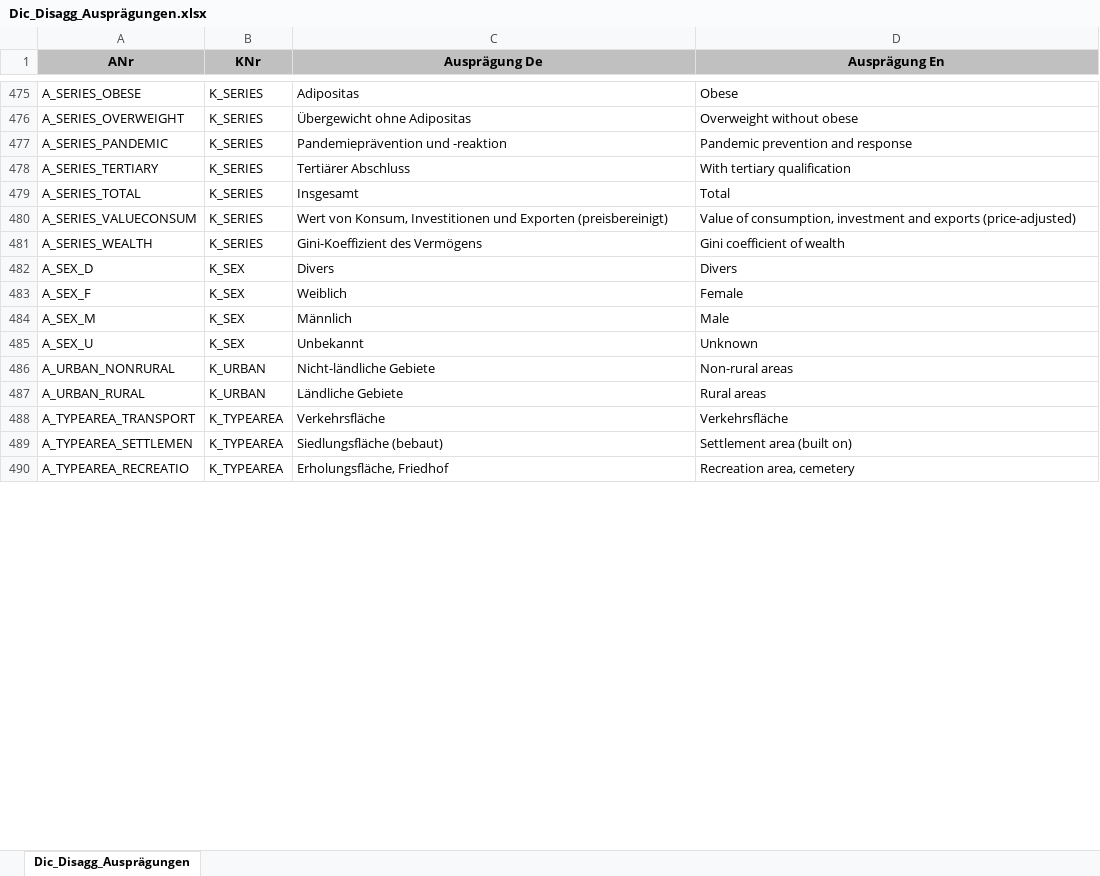
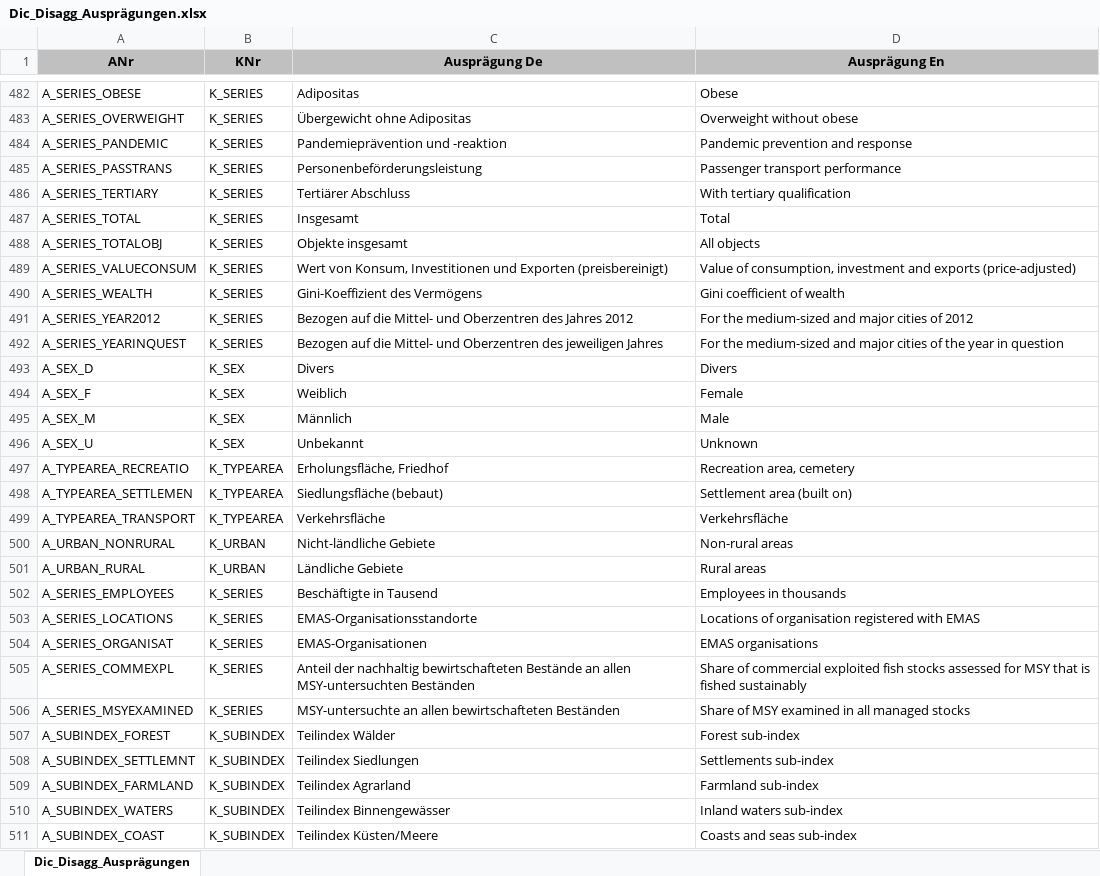
Before and after one commit to DnsUpgradeEnvironment/transfer, an Excel workbook: Dic_Disagg_Ausprägungen.xlsx, sheet Dic_Disagg_Ausprägungen, drawn as a sheet; only a part is shown, gaps mark what is left out; values as stored, in another font and other column widths than the file's, no borders; the diff covers the shown part only; the diff names each change by its address in the sheet, - before the commit and + after, or states it on an @@ line.

```diff
--- a/Dic_Disagg_Ausprägungen.xlsx (sheet Dic_Disagg_Ausprägungen)
+++ b/Dic_Disagg_Ausprägungen.xlsx (sheet Dic_Disagg_Ausprägungen)
@@ row 494 moved to row 485: A_SERIES_PASSTRANS @@
@@ row 500 moved to row 488: A_SERIES_TOTALOBJ @@
@@ row 499 moved to row 491: A_SERIES_YEAR2012 @@
+row 492: A_SERIES_YEARINQUEST | K_SERIES | Bezogen auf die Mittel- und Oberzentren des jeweiligen Jahres | For the medium-sized and major cities of the year in question
@@ row 490 moved to row 497: A_TYPEAREA_RECREATIO @@
@@ row 489 moved to row 498: A_TYPEAREA_SETTLEMEN @@
@@ row 488 moved to row 499: A_TYPEAREA_TRANSPORT @@
+row 502: A_SERIES_EMPLOYEES | K_SERIES | Beschäftigte in Tausend | Employees in thousands
+row 503: A_SERIES_LOCATIONS | K_SERIES | EMAS-Organisationsstandorte | Locations of organisation registered with EMAS
+row 504: A_SERIES_ORGANISAT | K_SERIES | EMAS-Organisationen | EMAS organisations
+row 505: A_SERIES_COMMEXPL | K_SERIES | Anteil der nachhaltig bewirtschafteten Bestände an allen MSY-untersuchten Beständen | Share of commercial exploited fish stocks assessed for MSY that is fished sustainably
+row 506: A_SERIES_MSYEXAMINED | K_SERIES | MSY-untersuchte an allen bewirtschafteten Beständen | Share of MSY examined in all managed stocks
+row 507: A_SUBINDEX_FOREST | K_SUBINDEX | Teilindex Wälder | Forest sub-index
+row 508: A_SUBINDEX_SETTLEMNT | K_SUBINDEX | Teilindex Siedlungen | Settlements sub-index
+row 509: A_SUBINDEX_FARMLAND | K_SUBINDEX | Teilindex Agrarland | Farmland sub-index
+row 510: A_SUBINDEX_WATERS | K_SUBINDEX | Teilindex Binnengewässer | Inland waters sub-index
+row 511: A_SUBINDEX_COAST | K_SUBINDEX | Teilindex Küsten/Meere | Coasts and seas sub-index
```
Also changed, not shown: 11 added rows, 6 moved rows and 6 edited cells elsewhere in this sheet, Dic_Disagg_Kategorien.xlsx, Dic_Einheit.xlsx, 4 other files.
